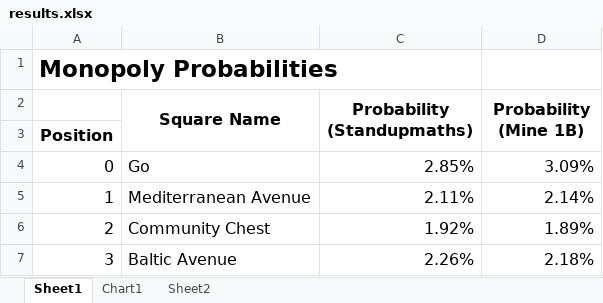
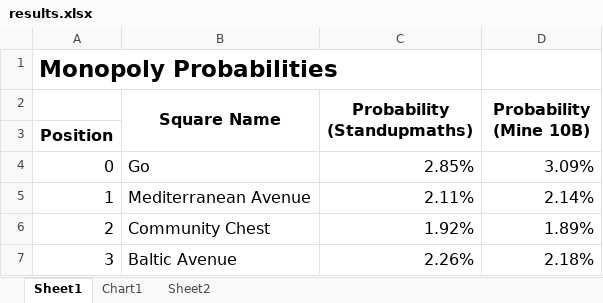
Before and after one commit to dunkmann00/Monopoly-Probabilities, an Excel workbook: results.xlsx, sheet Sheet1, drawn as a sheet; only a part is shown; values as stored, in another font and other column widths than the file's, no borders; conditional formats not drawn; the diff names each change by its address in the sheet, - before the commit and + after, or states it on an @@ line.

```diff
--- a/results.xlsx (sheet Sheet1)
+++ b/results.xlsx (sheet Sheet1)
-D2: Probability (Mine 1B)
+D2: Probability (Mine 10B)
```
Also changed, not shown: sheet Sheet2, charts or pictures.
